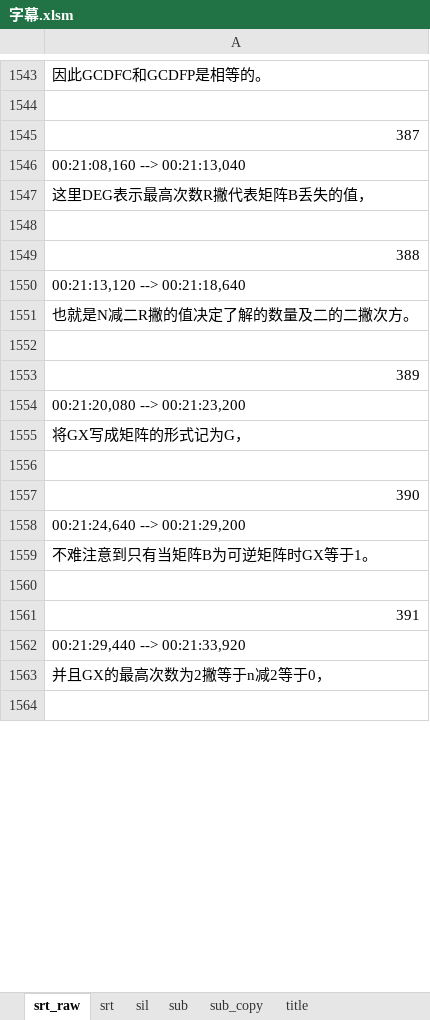
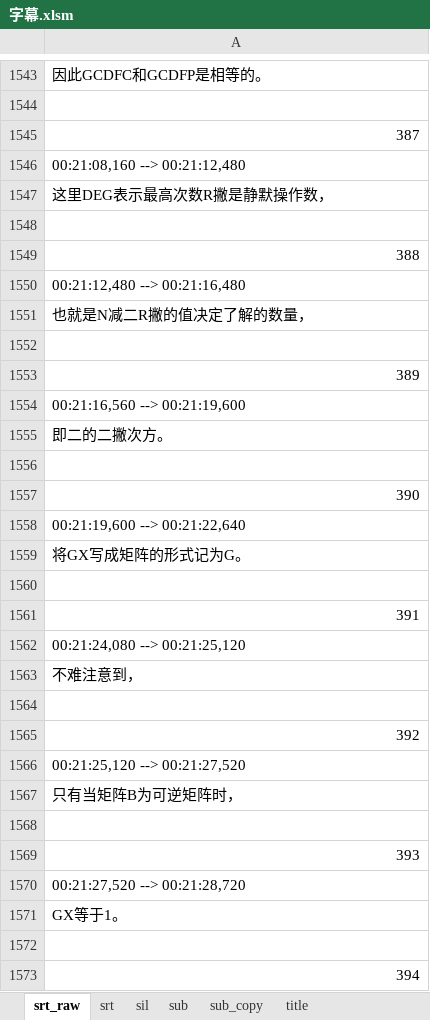
Before and after one commit to axpokl/LightOut, an Excel workbook: ManimGL2/part4/字幕.xlsm, sheet srt_raw, drawn as a sheet; only a part is shown, gaps mark what is left out; the shorter side is filled out with more unchanged rows; values as stored, in another font and other column widths than the file's, no borders; the diff covers the shown part only; the diff names each change by its address in the sheet, - before the commit and + after, or states it on an @@ line.

```diff
--- a/ManimGL2/part4/字幕.xlsm (sheet srt_raw)
+++ b/ManimGL2/part4/字幕.xlsm (sheet srt_raw)
-A1546: 00:21:08,160 --> 00:21:13,040
+A1546: 00:21:08,160 --> 00:21:12,480
-A1547: 这里DEG表示最高次数R撇代表矩阵B丢失的值，
+A1547: 这里DEG表示最高次数R撇是静默操作数，
-A1550: 00:21:13,120 --> 00:21:18,640
+A1550: 00:21:12,480 --> 00:21:16,480
-A1551: 也就是N减二R撇的值决定了解的数量及二的二撇次方。
+A1551: 也就是N减二R撇的值决定了解的数量，
-A1554: 00:21:20,080 --> 00:21:23,200
+A1554: 00:21:16,560 --> 00:21:19,600
-A1555: 将GX写成矩阵的形式记为G，
+A1555: 即二的二撇次方。
-A1558: 00:21:24,640 --> 00:21:29,200
+A1558: 00:21:19,600 --> 00:21:22,640
-A1559: 不难注意到只有当矩阵B为可逆矩阵时GX等于1。
+A1559: 将GX写成矩阵的形式记为G。
-A1562: 00:21:29,440 --> 00:21:33,920
+A1562: 00:21:24,080 --> 00:21:25,120
+row 1563: 不难注意到，
+row 1564: (empty)
-row 1565: 392
+row 1565: 392
+row 1566: 00:21:25,120 --> 00:21:27,520
+row 1567: 只有当矩阵B为可逆矩阵时，
+row 1568: (empty)
-row 1569: 393
+row 1569: 393
+row 1570: 00:21:27,520 --> 00:21:28,720
+row 1571: GX等于1。
+row 1572: (empty)
-row 1573: 394
+row 1573: 394
```
Also changed, not shown: 136 added rows, 152 removed rows, 146 moved rows and 184 edited cells elsewhere in this sheet, sheet srt, sheet sil, sheet sub, sheet sub_copy, sheet title, 27 other files.
